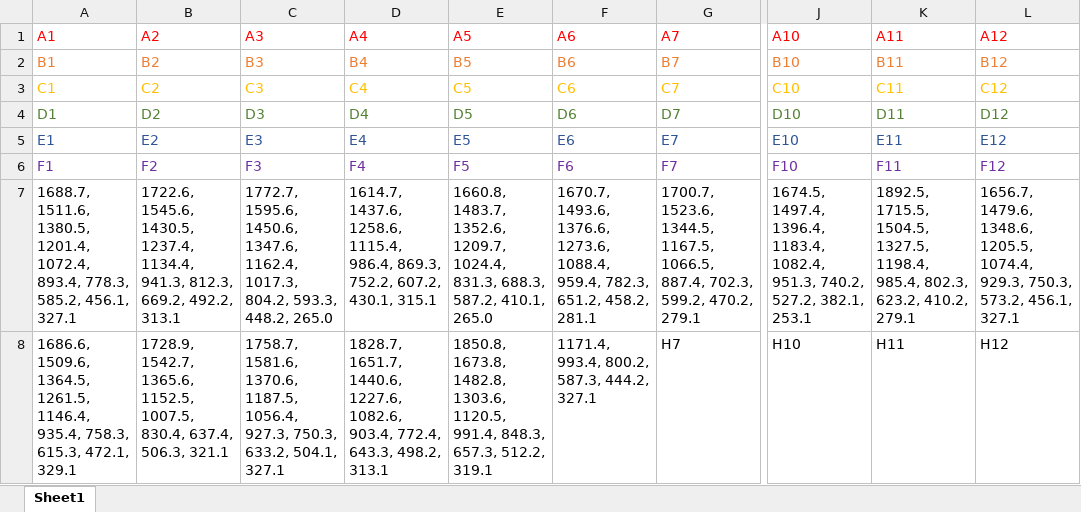
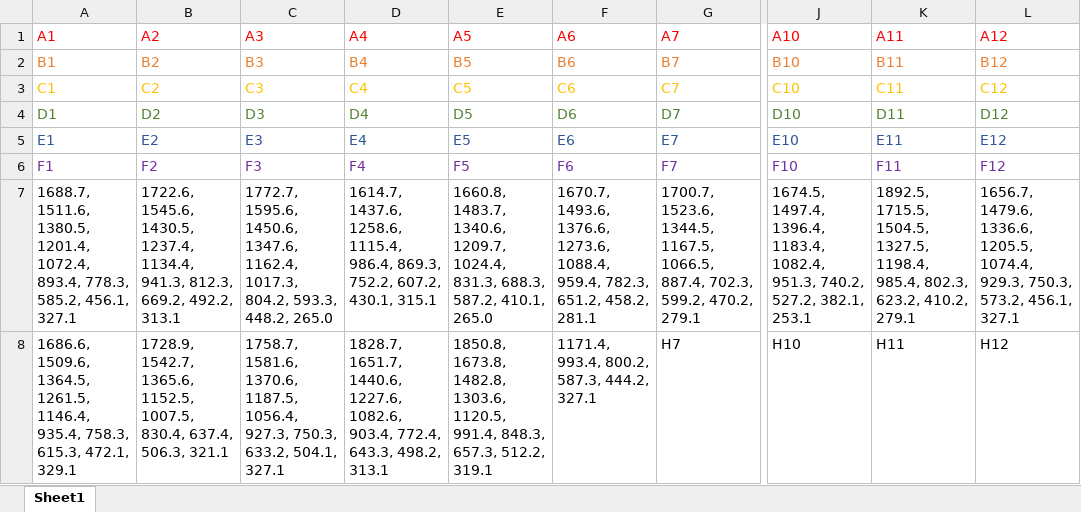
Before and after one commit to PhysicalOrganic/Mol.E-coder, an Excel workbook: HexData/ExampleDataTemplate.xlsx, sheet Sheet1, drawn as a sheet; only a part is shown, gaps mark what is left out; values as stored, in another font and other column widths than the file's, no borders; the diff names each change by its address in the sheet, - before the commit and + after, or states it on an @@ line.

Commit message:
Final Script + Excel

```diff
--- a/HexData/ExampleDataTemplate.xlsx (sheet Sheet1)
+++ b/HexData/ExampleDataTemplate.xlsx (sheet Sheet1)
-E7 (A5): 1660.8, 1483.7, 1352.6, 1209.7, 1024.4,…
+E7 (A5): 1660.8, 1483.7, 1340.6, 1209.7, 1024.4,…
-L7 (A12): 1656.7, 1479.6, 1348.6, 1205.5, 1074.4,…
+L7 (A12): 1656.7, 1479.6, 1336.6, 1205.5, 1074.4,…
```
Also changed, not shown: 1 other file.
